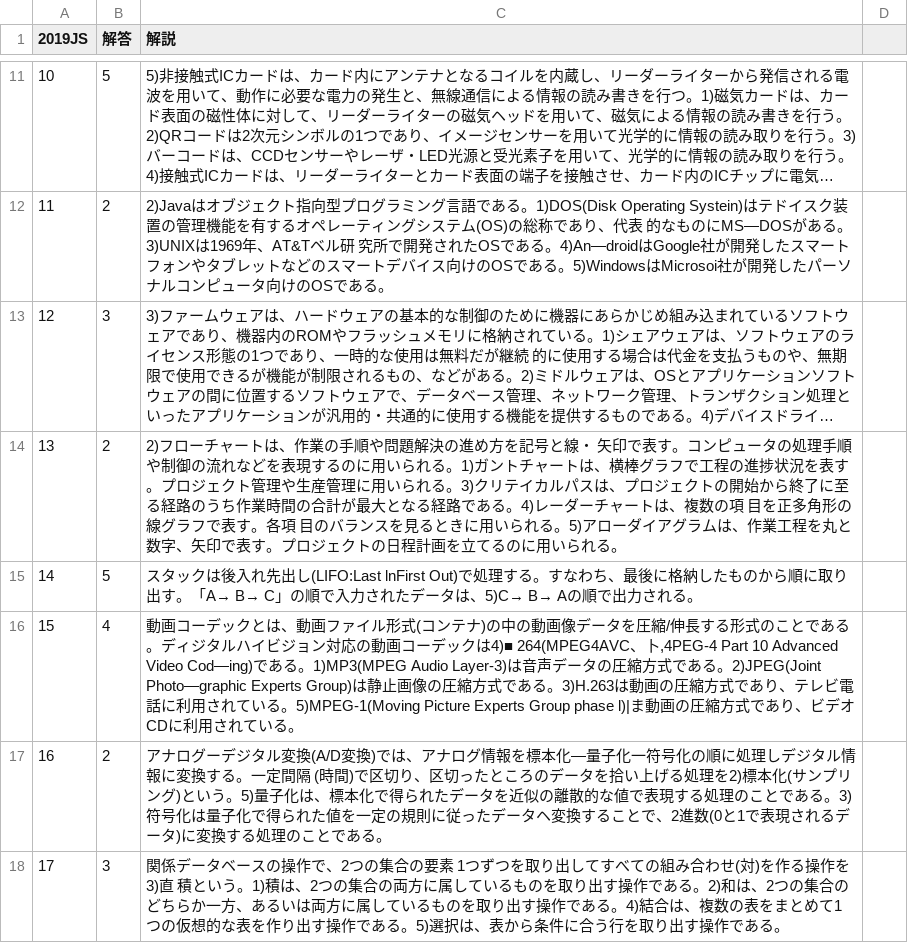
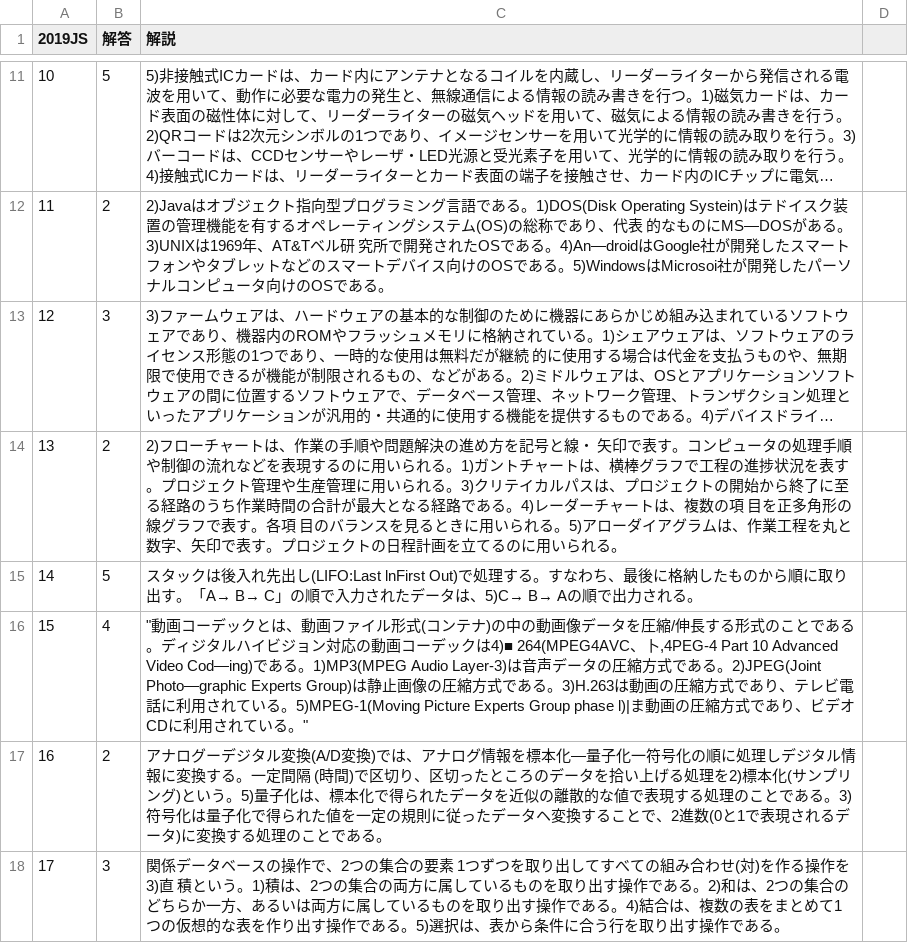
Before and after one commit to DogoShota/HitApp, a CSV file: csv/2019JS.解説.csv, drawn as a sheet; only a part is shown, gaps mark what is left out; long unchanged cells end in …; the diff covers the shown part only.

```diff
--- a/csv/2019JS.解説.csv
+++ b/csv/2019JS.解説.csv
@@ -21 +21 @@
-15,4,"動画コーデックとは、動画ファイル形式(コンテナ)の中の動画像データを圧縮/伸長する形式のことである。ディジタルハイビジョン対応の動画コーデックは4)■ 264(MPEG4AVC、卜,4PEG-4 Part 10 Advanced Video Cod―ing)である。1)MP3(MPEG Audio Layer-3)は音声データの圧縮方式である。2)JPEG(Joint Photo―graphic Experts Group)は静止画像の圧縮方式である。3)H.263は動画の圧縮方式であり、テレビ電 話に利用されている。5)MPEG-1(Moving Picture Experts Group phase l)|ま動画の圧縮方式であり、ビデオCDに利用されている。",
+15,4,"""動画コーデックとは、動画ファイル形式(コンテナ)の中の動画像データを圧縮/伸長する形式のことである。ディジタルハイビジョン対応の動画コーデックは4)■ 264(MPEG4AVC、卜,4PEG-4 Part 10 Advanced Video Cod―ing)である。1)MP3(MPEG Audio Layer-3)は音声データの圧縮方式である。2)JPEG(Joint Photo―graphic Experts Group)は静止画像の圧縮方式である。3)H.263は動画の圧縮方式であり、テレビ電 話に利用されている。5)MPEG-1(Moving Picture Experts Group phase l)|ま動画の圧縮方式であり、ビデオCDに利用されている。"""
```
Also changed, not shown: 6 edited cells elsewhere in this file, 6 other files.
